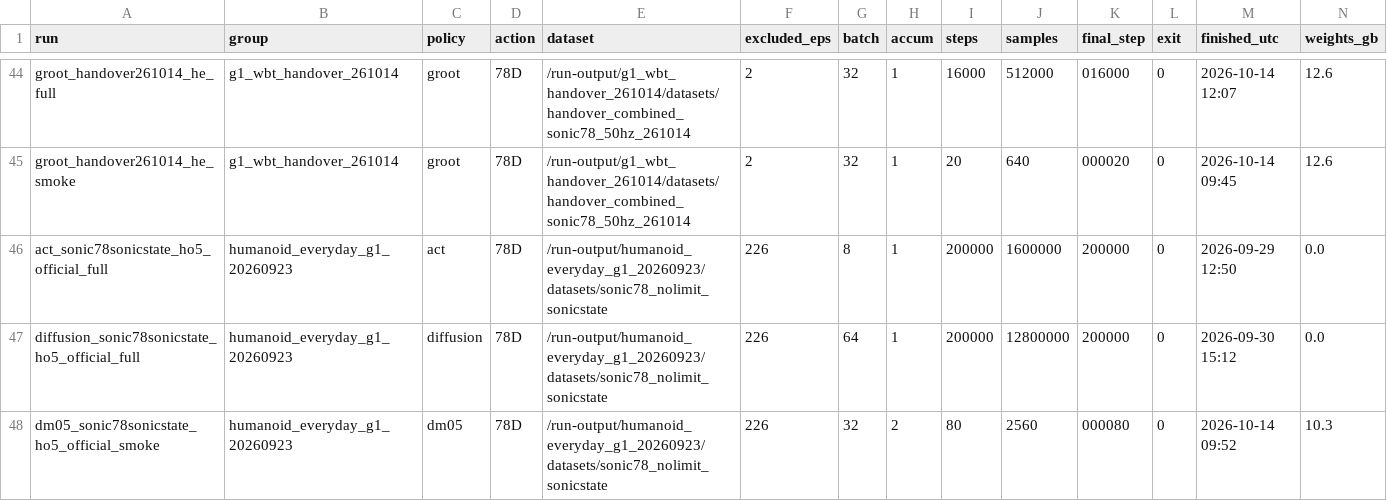
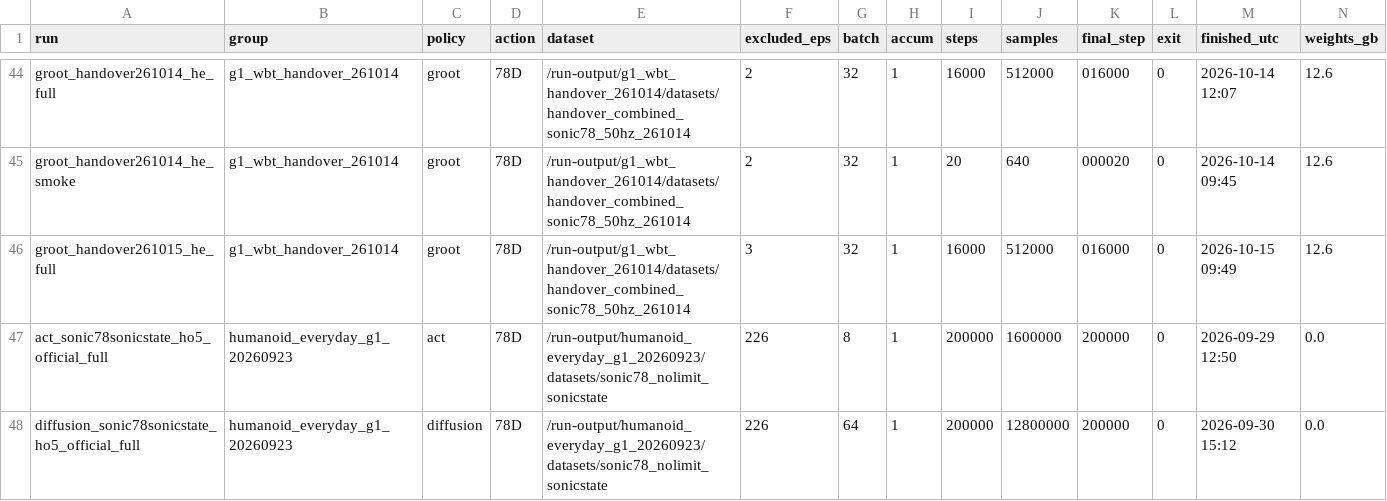
Before and after one commit to caisarl76/lerobot, a CSV file: docs/research/g1-model-registry.csv, drawn as a sheet; only a part is shown, gaps mark what is left out; the shorter side is filled out with more unchanged rows; rows hold the shown columns only; the diff names each change by its address in the sheet, - before the commit and + after, or states it on an @@ line.

```diff
--- a/docs/research/g1-model-registry.csv
+++ b/docs/research/g1-model-registry.csv
+row 46: groot_handover261015_he_full | g1_wbt_handover_261014 | groot | 78D | /run-output/g1_wbt_handover_261014/datasets/handover_combined_sonic78_50hz_261014 | 3 | 32 | 1 | 16000 | 512000 | 016000 | 0 | 2026-10-15 09:49 | 12.6
```
Also changed, not shown: 1 other file.
